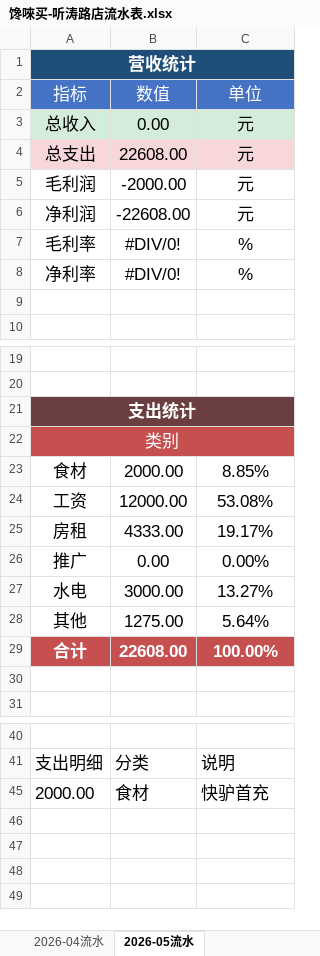
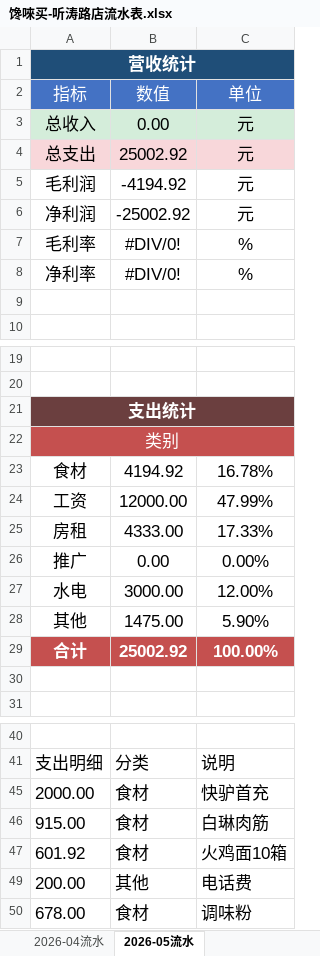
Before and after one commit to OldChicken/ChanWeiMai, an Excel workbook: 财务与流水/馋唻买-听涛路店流水表.xlsx, sheet 2026-05流水, drawn as a sheet; only a part is shown, gaps mark what is left out; values as stored, in another font and other column widths than the file's, no borders; table styles not drawn; the diff names each change by its address in the sheet, - before the commit and + after, or states it on an @@ line.

```diff
--- a/财务与流水/馋唻买-听涛路店流水表.xlsx (sheet 2026-05流水)
+++ b/财务与流水/馋唻买-听涛路店流水表.xlsx (sheet 2026-05流水)
-B4: 22608.00
+B4: 25002.92
-B5: -2000.00
+B5: -4194.92
-B6: -22608.00
+B6: -25002.92
-B23: 2000.00
+B23: 4194.92
-C23: 8.85%
+C23: 16.78%
-C24: 53.08%
+C24: 47.99%
-C25: 19.17%
+C25: 17.33%
-C27: 13.27%
+C27: 12.00%
-B28: 1275.00
+B28: 1475.00
-C28: 5.64%
+C28: 5.90%
-B29: 22608.00
+B29: 25002.92
+row 46: 915.00 | 食材 | 白琳肉筋
+row 47: 601.92 | 食材 | 火鸡面10箱
+row 49: 200.00 | 其他 | 电话费
+row 50: 678.00 | 食材 | 调味粉
```
Also changed, not shown: sheet 2026-04流水, hidden cells.
